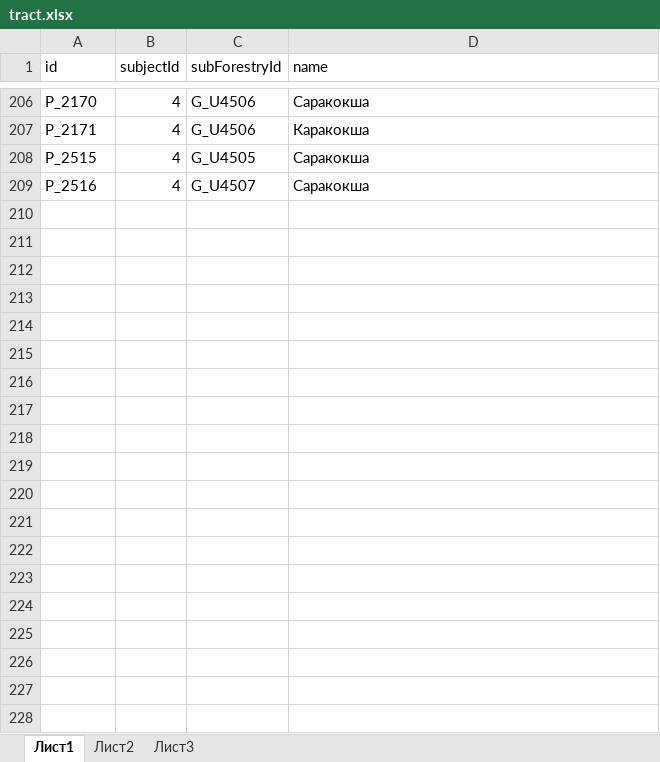
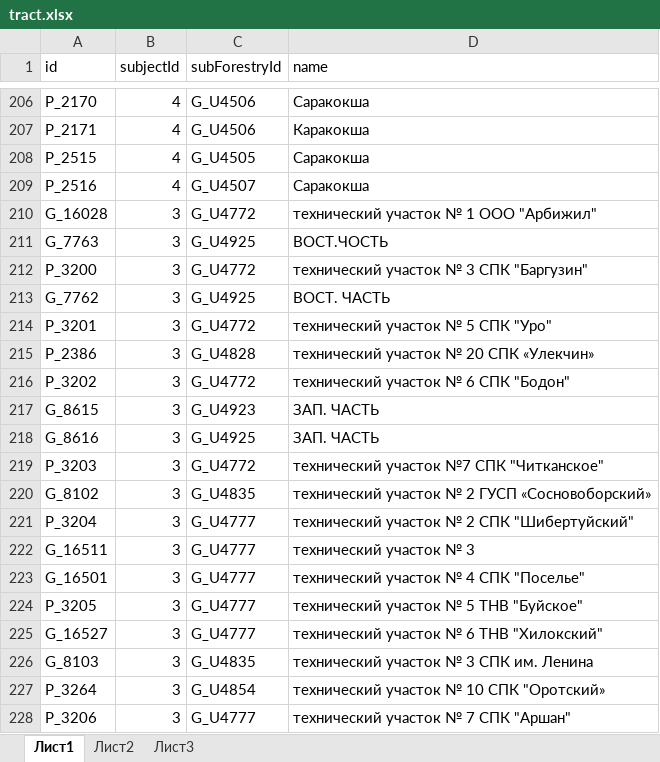
Before and after one commit to FGISLK/DigitalDocumentFormats, an Excel workbook: catalogsList/05072021/tract.xlsx, sheet Лист1, drawn as a sheet; only a part is shown, gaps mark what is left out; values as stored, in another font and other column widths than the file's, no borders; the diff covers the shown part only; the diff names each change by its address in the sheet, - before the commit and + after, or states it on an @@ line.

```diff
--- a/catalogsList/05072021/tract.xlsx (sheet Лист1)
+++ b/catalogsList/05072021/tract.xlsx (sheet Лист1)
+row 210: G_16028 | 3 | G_U4772 | технический участок № 1 ООО "Арбижил"
+row 211: G_7763 | 3 | G_U4925 | ВОСТ.ЧОСТЬ
+row 212: P_3200 | 3 | G_U4772 | технический участок № 3 СПК "Баргузин"
+row 213: G_7762 | 3 | G_U4925 | ВОСТ. ЧАСТЬ
+row 214: P_3201 | 3 | G_U4772 | технический участок № 5 СПК "Уро"
+row 215: P_2386 | 3 | G_U4828 | технический участок № 20 СПК «Улекчин»
+row 216: P_3202 | 3 | G_U4772 | технический участок № 6 СПК "Бодон"
+row 217: G_8615 | 3 | G_U4923 | ЗАП. ЧАСТЬ
+row 218: G_8616 | 3 | G_U4925 | ЗАП. ЧАСТЬ
+row 219: P_3203 | 3 | G_U4772 | технический участок №7 СПК "Читканское"
+row 220: G_8102 | 3 | G_U4835 | технический участок № 2 ГУСП «Сосновоборский»
+row 221: P_3204 | 3 | G_U4777 | технический участок № 2 СПК "Шибертуйский"
+row 222: G_16511 | 3 | G_U4777 | технический участок № 3
+row 223: G_16501 | 3 | G_U4777 | технический участок № 4 СПК "Поселье"
+row 224: P_3205 | 3 | G_U4777 | технический участок № 5 ТНВ "Буйское"
+row 225: G_16527 | 3 | G_U4777 | технический участок № 6 ТНВ "Хилокский"
+row 226: G_8103 | 3 | G_U4835 | технический участок № 3 СПК им. Ленина
+row 227: P_3264 | 3 | G_U4854 | технический участок № 10 СПК "Оротский»
+row 228: P_3206 | 3 | G_U4777 | технический участок № 7 СПК "Аршан"
```
Also changed, not shown: 181 added rows elsewhere in this sheet, catalogsList/05072021/executiveAuthority.xlsx, catalogsList/05072021/forestry.xlsx, 1 other file.
